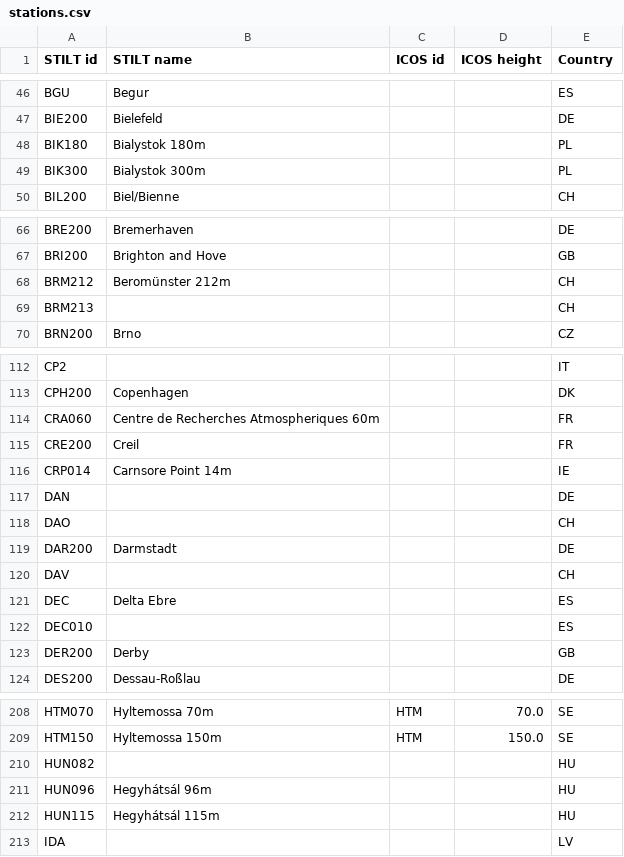
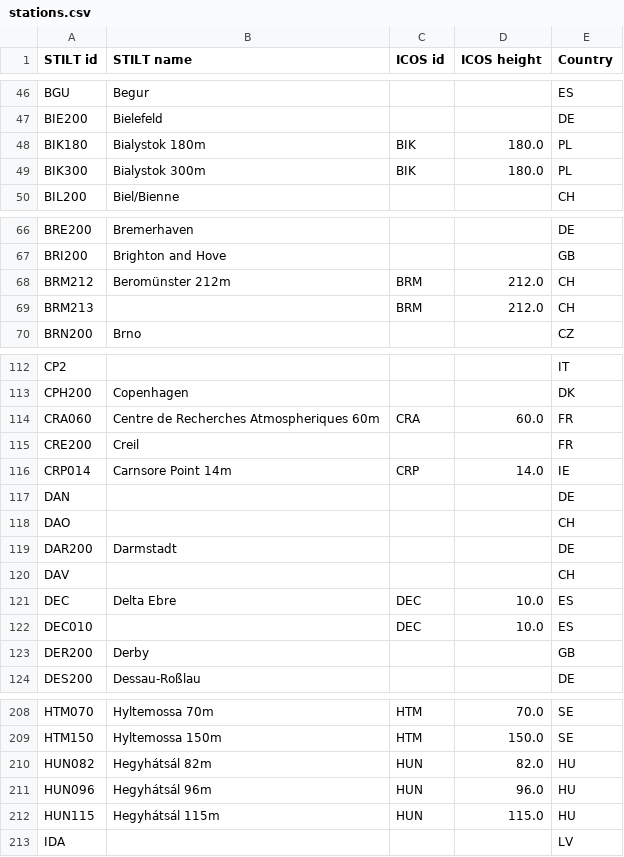
Before and after one commit to ICOS-Carbon-Portal/stiltweb, a CSV file: src/main/resources/stations.csv, drawn as a sheet; only a part is shown, gaps mark what is left out; the diff covers the shown part only.

Commit message:
[viewer] Fix ICOS/Obspack station selection

```diff
--- a/src/main/resources/stations.csv
+++ b/src/main/resources/stations.csv
@@ -47,4 +47,4 @@ BGU,Begur,,,ES
 BIE200,Bielefeld,,,DE
-BIK180,Bialystok 180m,,,PL
-BIK300,Bialystok 300m,,,PL
+BIK180,Bialystok 180m,BIK,180.0,PL
+BIK300,Bialystok 300m,BIK,180.0,PL
 BIL200,Biel/Bienne,,,CH
@@ -67,4 +67,4 @@ BRE200,Bremerhaven,,,DE
 BRI200,Brighton and Hove,,,GB
-BRM212,Beromünster 212m,,,CH
-BRM213,,,,CH
+BRM212,Beromünster 212m,BRM,212.0,CH
+BRM213,,BRM,212.0,CH
 BRN200,Brno,,,CZ
@@ -113,5 +113,5 @@ CP2,,,,IT
 CPH200,Copenhagen,,,DK
-CRA060,Centre de Recherches Atmospheriques 60m,,,FR
+CRA060,Centre de Recherches Atmospheriques 60m,CRA,60.0,FR
 CRE200,Creil,,,FR
-CRP014,Carnsore Point 14m,,,IE
+CRP014,Carnsore Point 14m,CRP,14.0,IE
 DAN,,,,DE
@@ -120,4 +120,4 @@ DAR200,Darmstadt,,,DE
 DAV,,,,CH
-DEC,Delta Ebre,,,ES
-DEC010,,,,ES
+DEC,Delta Ebre,DEC,10.0,ES
+DEC010,,DEC,10.0,ES
 DER200,Derby,,,GB
@@ -209,5 +209,5 @@ HTM070,Hyltemossa 70m,HTM,70.0,SE
 HTM150,Hyltemossa 150m,HTM,150.0,SE
-HUN082,,,,HU
-HUN096,Hegyhátsál 96m,,,HU
-HUN115,Hegyhátsál 115m,,,HU
+HUN082,Hegyhátsál 82m,HUN,82.0,HU
+HUN096,Hegyhátsál 96m,HUN,96.0,HU
+HUN115,Hegyhátsál 115m,HUN,115.0,HU
 IDA,,,,LV
```
Also changed, not shown: 24 edited cells elsewhere in this file, 4 other files.
